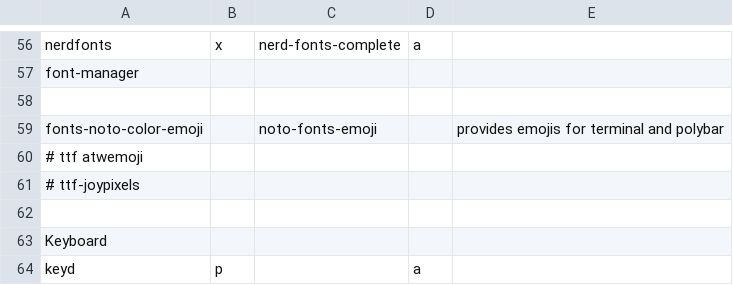
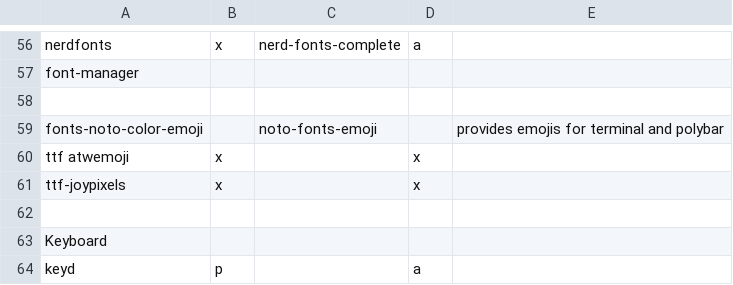
Before and after one commit to sarmong/dotfiles, a TSV file: packages/packages.tsv, drawn as a sheet; only a part is shown, gaps mark what is left out; removed rows and columns are numbered as before the commit, all else as after; the diff names each change by its address in the sheet, - before the commit and + after, or states it on an @@ line.

Commit message:
wip

```diff
--- a/packages/packages.tsv
+++ b/packages/packages.tsv
-row 60: # ttf atwemoji
-row 61: # ttf-joypixels
+row 60: ttf atwemoji | x |  | x
+row 61: ttf-joypixels | x |  | x
```
